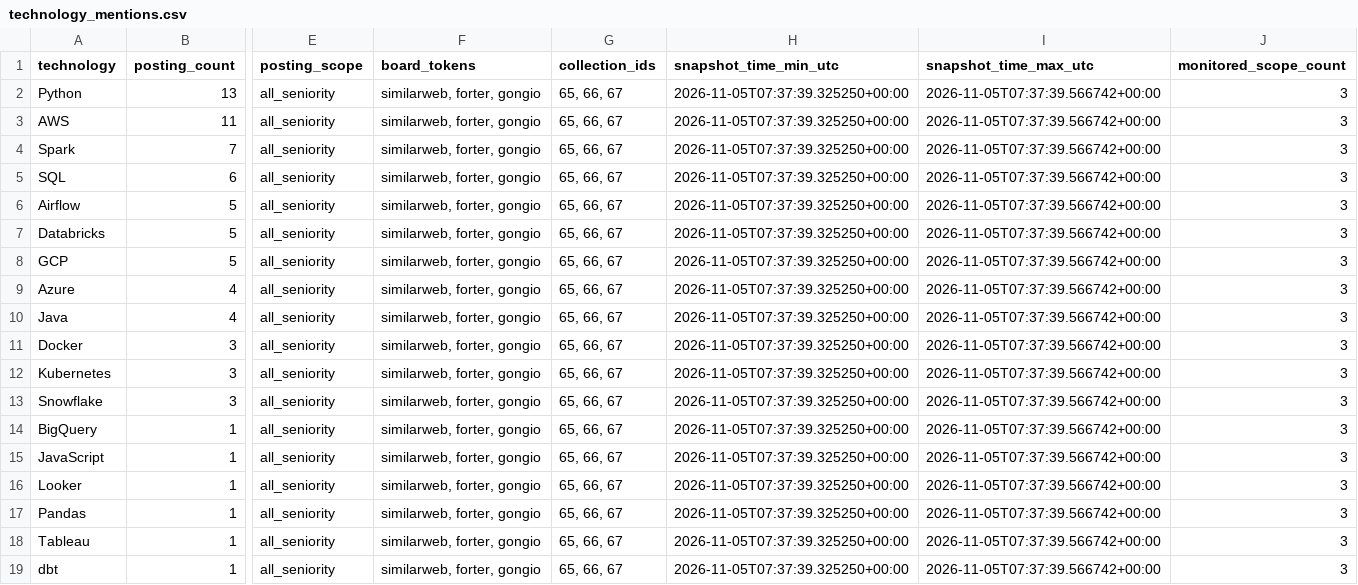
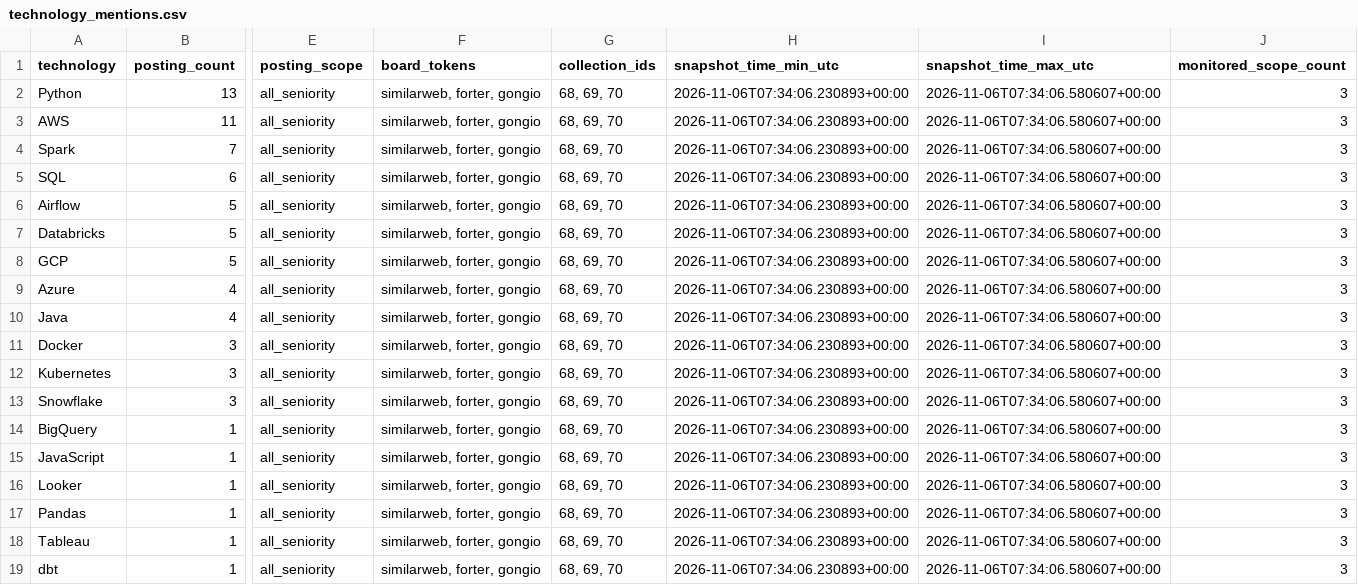
Before and after one commit to roni-madmon/job-market-tracker, a CSV file: reports/technology_mentions.csv, drawn as a sheet; only a part is shown, gaps mark what is left out; the diff names each change by its address in the sheet, - before the commit and + after, or states it on an @@ line.

```diff
--- a/reports/technology_mentions.csv
+++ b/reports/technology_mentions.csv
-G2:G19 (collection_ids): 65, 66, 67
+G2:G19 (collection_ids): 68, 69, 70
-H2:H19 (snapshot_time_min_utc): 2026-11-05T07:37:39.325250+00:00
+H2:H19 (snapshot_time_min_utc): 2026-11-06T07:34:06.230893+00:00
-I2:I19 (snapshot_time_max_utc): 2026-11-05T07:37:39.566742+00:00
+I2:I19 (snapshot_time_max_utc): 2026-11-06T07:34:06.580607+00:00
```
Also changed, not shown: reports/collection_coverage.csv, reports/job_classifications.csv, 2 other files.
